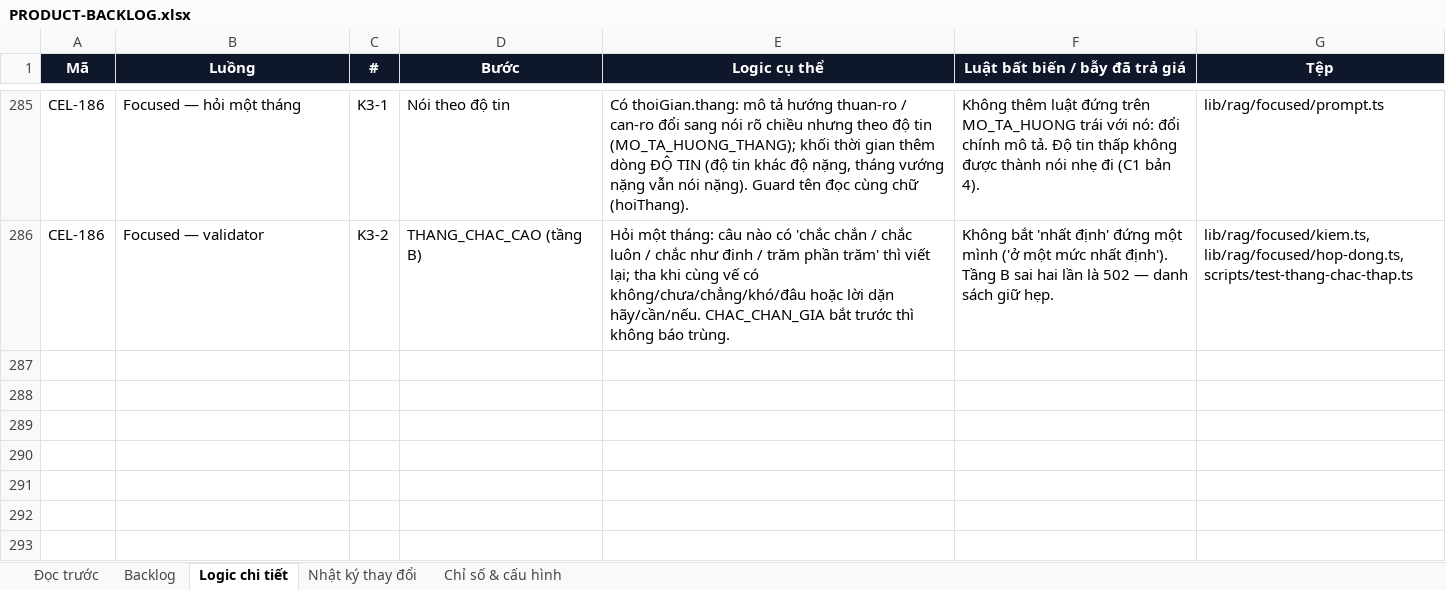
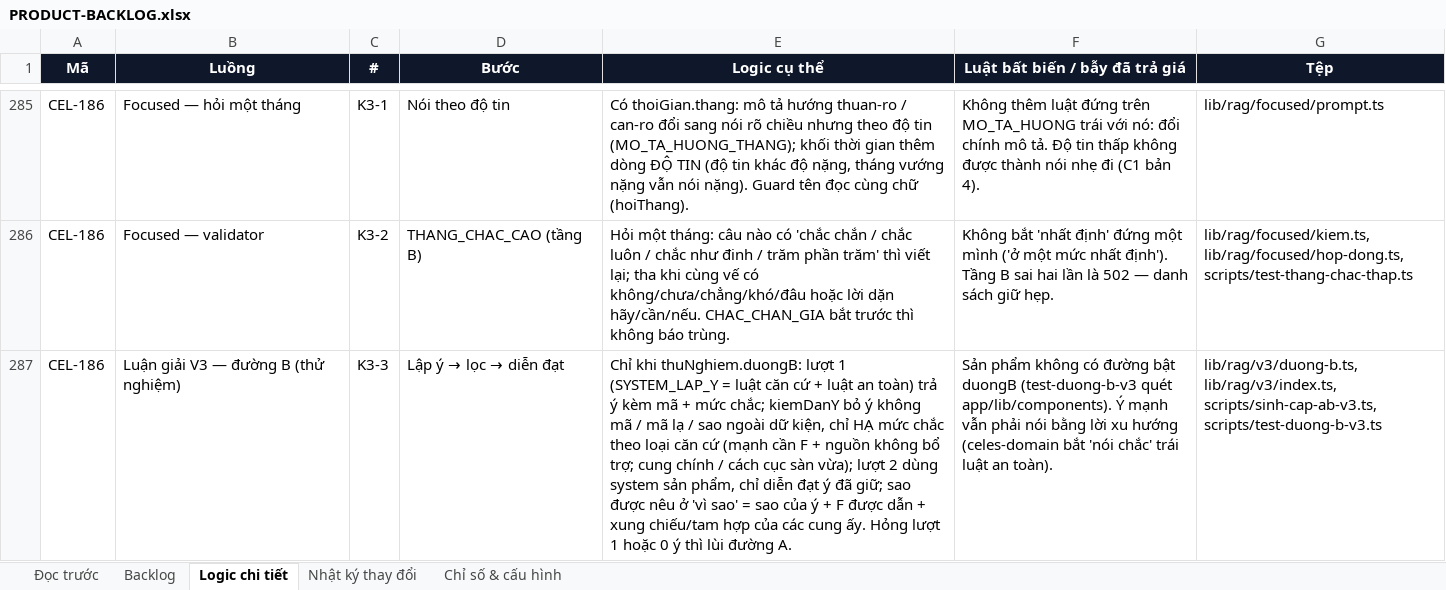
Before and after one commit to Hieuzz05/Celestia-tuvi, an Excel workbook: PRODUCT-BACKLOG.xlsx, sheet Logic chi tiết, drawn as a sheet; only a part is shown, gaps mark what is left out; values as stored, in another font and other column widths than the file's, no borders; the diff names each change by its address in the sheet, - before the commit and + after, or states it on an @@ line.

```diff
--- a/PRODUCT-BACKLOG.xlsx (sheet Logic chi tiết)
+++ b/PRODUCT-BACKLOG.xlsx (sheet Logic chi tiết)
+row 287: CEL-186 | Luận giải V3 — đường B (thử nghiệm) | K3-3 | Lập ý → lọc → diễn đạt | Chỉ khi thuNghiem.duongB: lượt 1 (SYSTEM_LAP_Y = luật căn cứ + luật an toàn) trả ý kèm mã + mức chắc; kiemDanY bỏ ý không mã / mã lạ / sao ngoài dữ kiện, chỉ HẠ mức chắc theo loại căn cứ (mạnh cần F + nguồn không bổ trợ; cung chính / cách cục sàn vừa); lượt 2 dùng system sản phẩm, chỉ diễn đạt ý đã giữ; sao được nêu ở 'vì sao' = sao của ý + F được dẫn + xung chiếu/tam hợp của các cung ấy. Hỏng lượt 1 hoặc 0 ý thì lùi đường A. | Sản phẩm không có đường bật duongB (test-duong-b-v3 quét app/lib/components). Ý mạnh vẫn phải nói bằng lời xu hướng (celes-domain bắt 'nói chắc' trái luật an toàn). | lib/rag/v3/duong-b.ts, lib/rag/v3/index.ts, scripts/sinh-cap-ab-v3.ts, scripts/test-duong-b-v3.ts
```
Also changed, not shown: sheet Nhật ký thay đổi, sheet Backlog, 1 other file.
